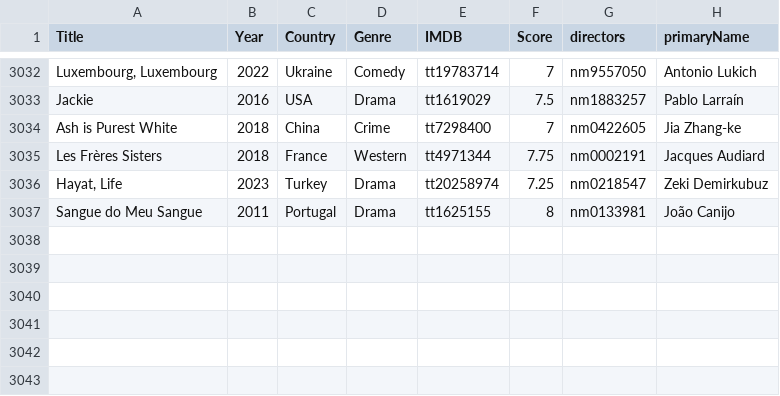
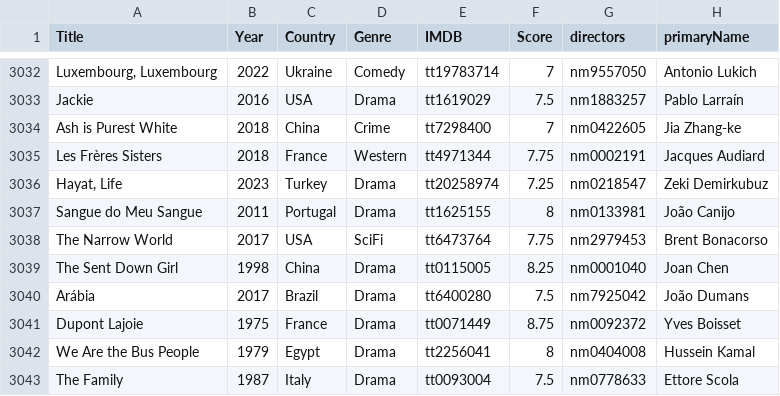
Before and after one commit to jpneto/movies, a CSV file: best_movies_info.csv, drawn as a sheet; only a part is shown, gaps mark what is left out.

Commit message:
Update best_movies_info.csv

```diff
--- a/best_movies_info.csv
+++ b/best_movies_info.csv
@@ -3037 +3037,7 @@ Hayat, Life;2023;Turkey;Drama;tt20258974;7.25;nm0218547;Zeki Demirkubuz
 Sangue do Meu Sangue;2011;Portugal;Drama;tt1625155;8;nm0133981;João Canijo
+The Narrow World;2017;USA;SciFi;tt6473764;7.75;nm2979453;Brent Bonacorso
+The Sent Down Girl;1998;China;Drama;tt0115005;8.25;nm0001040;Joan Chen
+Arábia;2017;Brazil;Drama;tt6400280;7.5;nm7925042;João Dumans
+Dupont Lajoie;1975;France;Drama;tt0071449;8.75;nm0092372;Yves Boisset
+We Are the Bus People;1979;Egypt;Drama;tt2256041;8;nm0404008;Hussein Kamal
+The Family;1987;Italy;Drama;tt0093004;7.5;nm0778633;Ettore Scola
```
